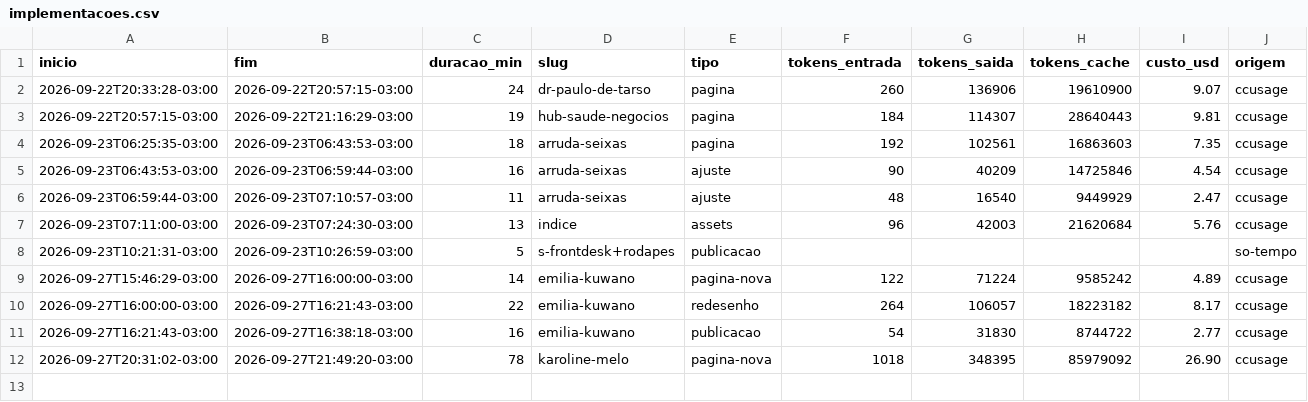
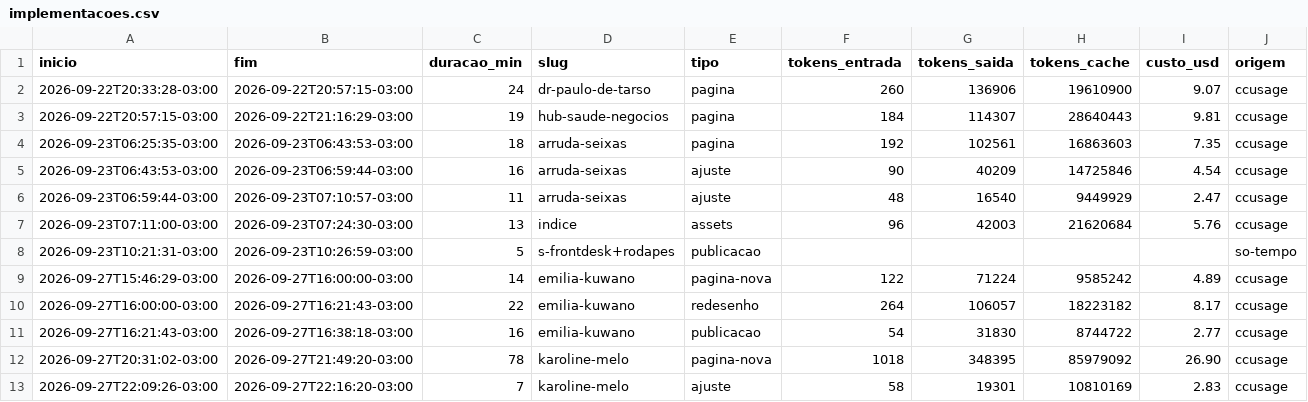
Before and after one commit to ivanclay/landing, a CSV file: docs/metricas/implementacoes.csv, drawn as a sheet; only a part is shown; rows hold the shown columns only; the diff names each change by its address in the sheet, - before the commit and + after, or states it on an @@ line.

Commit message:
feat(karoline-melo): opcao 3 escolhida e aprovada pela cliente, foto com tripe, retrato no fechamento, fazer simulacao, corretora e avaliadora com CNAI; etiqueta Aprovado no indice -- pedido da cliente, ADR-009, Res. COFECI 1.066/2007

```diff
--- a/docs/metricas/implementacoes.csv
+++ b/docs/metricas/implementacoes.csv
+row 13: 2026-09-27T22:09:26-03:00 | 2026-09-27T22:16:20-03:00 | 7 | karoline-melo | ajuste | 58 | 19301 | 10810169 | 2.83 | ccusage
```
Also changed, not shown: 58 other files.
